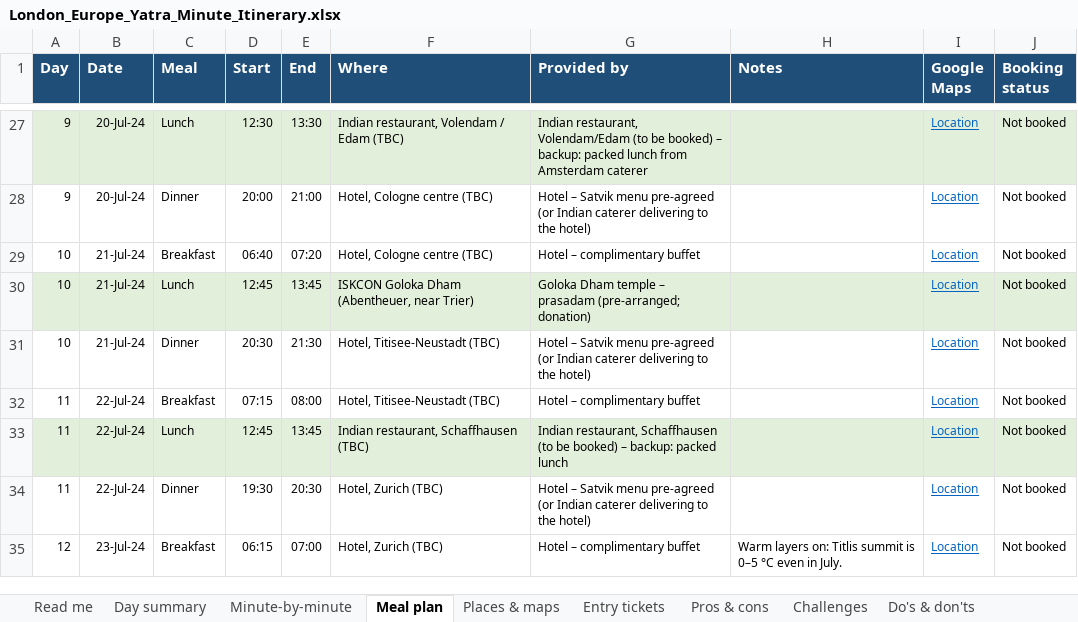
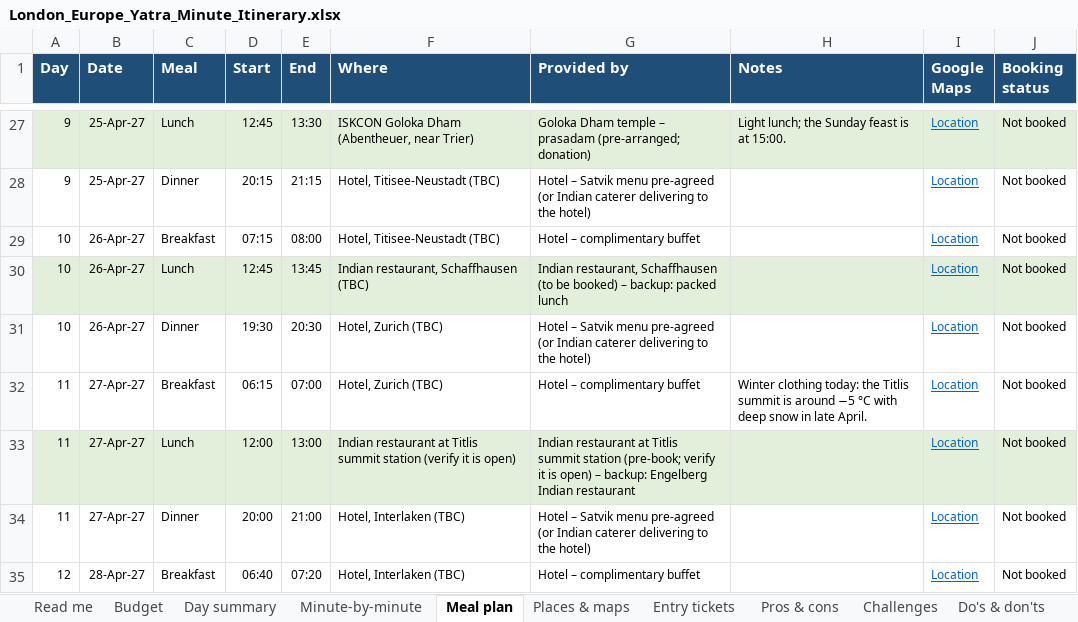
Before and after one commit to mkcdasa/YatraContentSeptember2026, an Excel workbook: itineraries/london-europe-yatra/London_Europe_Yatra_Minute_Itinerary.xlsx, sheet Meal plan, drawn as a sheet; only a part is shown, gaps mark what is left out; values as stored, in another font and other column widths than the file's, no borders; the diff covers the shown part only; the diff names each change by its address in the sheet, - before the commit and + after, or states it on an @@ line.

```diff
--- a/itineraries/london-europe-yatra/London_Europe_Yatra_Minute_Itinerary.xlsx (sheet Meal plan)
+++ b/itineraries/london-europe-yatra/London_Europe_Yatra_Minute_Itinerary.xlsx (sheet Meal plan)
+sheet tab: Budget
-B27:B28 (Date): 20-Jul-24
+B27:B28 (Date): 25-Apr-27
-D27 (Start): 12:30
+D27 (Start): 12:45
-F27 (Where): Indian restaurant, Volendam / Edam (TBC)
+F27 (Where): ISKCON Goloka Dham (Abentheuer, near Trier)
-G27 (Provided by): Indian restaurant, Volendam/Edam (to be booked) – backup: packed lunch from Amsterdam caterer
+G27 (Provided by): Goloka Dham temple – prasadam (pre-arranged; donation)
-H27 (Notes): (empty)
+H27 (Notes): Light lunch; the Sunday feast is at 15:00.
-D28 (Start): 20:00
+D28 (Start): 20:15
-E28 (End): 21:00
+E28 (End): 21:15
-F28:F29 (Where): Hotel, Cologne centre (TBC)
+F28:F29 (Where): Hotel, Titisee-Neustadt (TBC)
-B29:B31 (Date): 21-Jul-24
+B29:B31 (Date): 26-Apr-27
-D29 (Start): 06:40
+D29 (Start): 07:15
-E29 (End): 07:20
+E29 (End): 08:00
-F30 (Where): ISKCON Goloka Dham (Abentheuer, near Trier)
+F30 (Where): Indian restaurant, Schaffhausen (TBC)
-G30 (Provided by): Goloka Dham temple – prasadam (pre-arranged; donation)
+G30 (Provided by): Indian restaurant, Schaffhausen (to be booked) – backup: packed lunch
-D31 (Start): 20:30
+D31 (Start): 19:30
-E31 (End): 21:30
+E31 (End): 20:30
-F31:F32 (Where): Hotel, Titisee-Neustadt (TBC)
+F31:F32 (Where): Hotel, Zurich (TBC)
-B32:B34 (Date): 22-Jul-24
+B32:B34 (Date): 27-Apr-27
-D32 (Start): 07:15
+D32 (Start): 06:15
-E32 (End): 08:00
+E32 (End): 07:00
-H32 (Notes): (empty)
+H32 (Notes): Winter clothing today: the Titlis summit is around −5 °C with deep snow in late April.
-D33 (Start): 12:45
+D33 (Start): 12:00
-E33 (End): 13:45
+E33 (End): 13:00
-F33 (Where): Indian restaurant, Schaffhausen (TBC)
+F33 (Where): Indian restaurant at Titlis summit station (verify it is open)
-G33 (Provided by): Indian restaurant, Schaffhausen (to be booked) – backup: packed lunch
+G33 (Provided by): Indian restaurant at Titlis summit station (pre-book; verify it is open) – backup: Engelberg Indian restaurant
-D34 (Start): 19:30
+D34 (Start): 20:00
-E34 (End): 20:30
+E34 (End): 21:00
-F34:F35 (Where): Hotel, Zurich (TBC)
+F34:F35 (Where): Hotel, Interlaken (TBC)
-B35 (Date): 23-Jul-24
+B35 (Date): 28-Apr-27
-D35 (Start): 06:15
+D35 (Start): 06:40
-E35 (End): 07:00
+E35 (End): 07:20
-H35 (Notes): Warm layers on: Titlis summit is 0–5 °C even in July.
+H35 (Notes): (empty)
```
Also changed, not shown: 1 added row, 3 removed rows and 131 edited cells elsewhere in this sheet, sheet Minute-by-minute, sheet Day summary, sheet Places & maps, sheet Challenges, sheet Entry tickets, sheet Pros & cons, 3 more sheets, formulas that keep their value, 3 other files.
